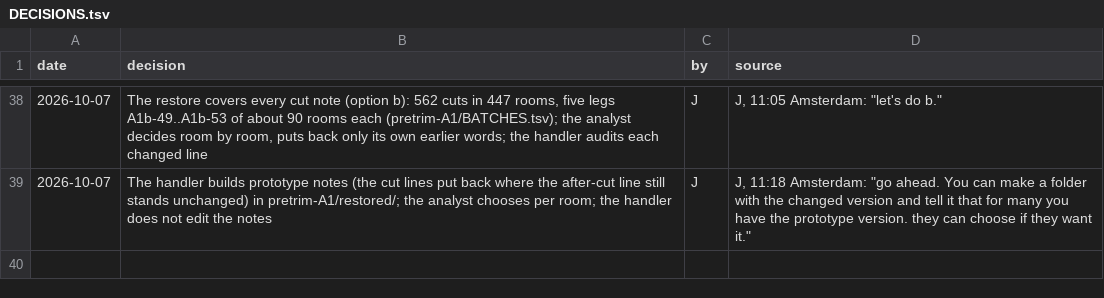
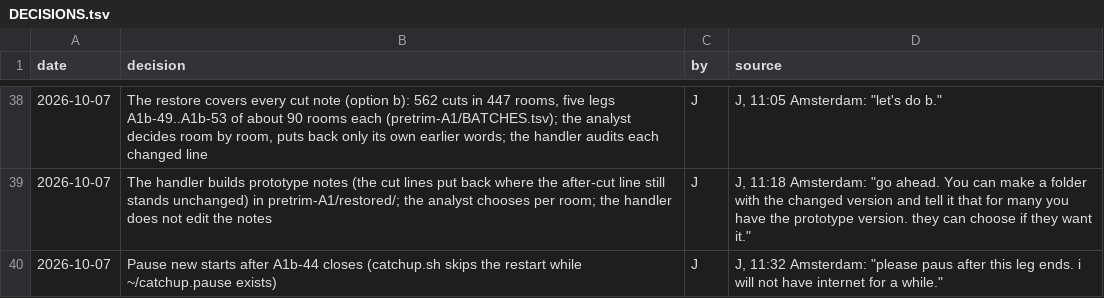
Before and after one commit to jparrieta/r-place, a TSV file: aggregator/handler/memory/DECISIONS.tsv, drawn as a sheet; only a part is shown, gaps mark what is left out.

```diff
--- a/aggregator/handler/memory/DECISIONS.tsv
+++ b/aggregator/handler/memory/DECISIONS.tsv
@@ -39 +39,2 @@ date	decision	by	source
 2026-10-07	The handler builds prototype notes (the cut lines put back where the after-cut line still stands unchanged) in pretrim-A1/restored/; the analyst chooses per room; the handler does not edit the notes	J	J, 11:18 Amsterdam: "go ahead. You can make a folder with the changed version and tell it that for many you have the prototype version. they can choose if they want it."
+2026-10-07	Pause new starts after A1b-44 closes (catchup.sh skips the restart while ~/catchup.pause exists)	J	J, 11:32 Amsterdam: "please paus after this leg ends. i will not have internet for a while."
```
Also changed, not shown: 57 other files.
